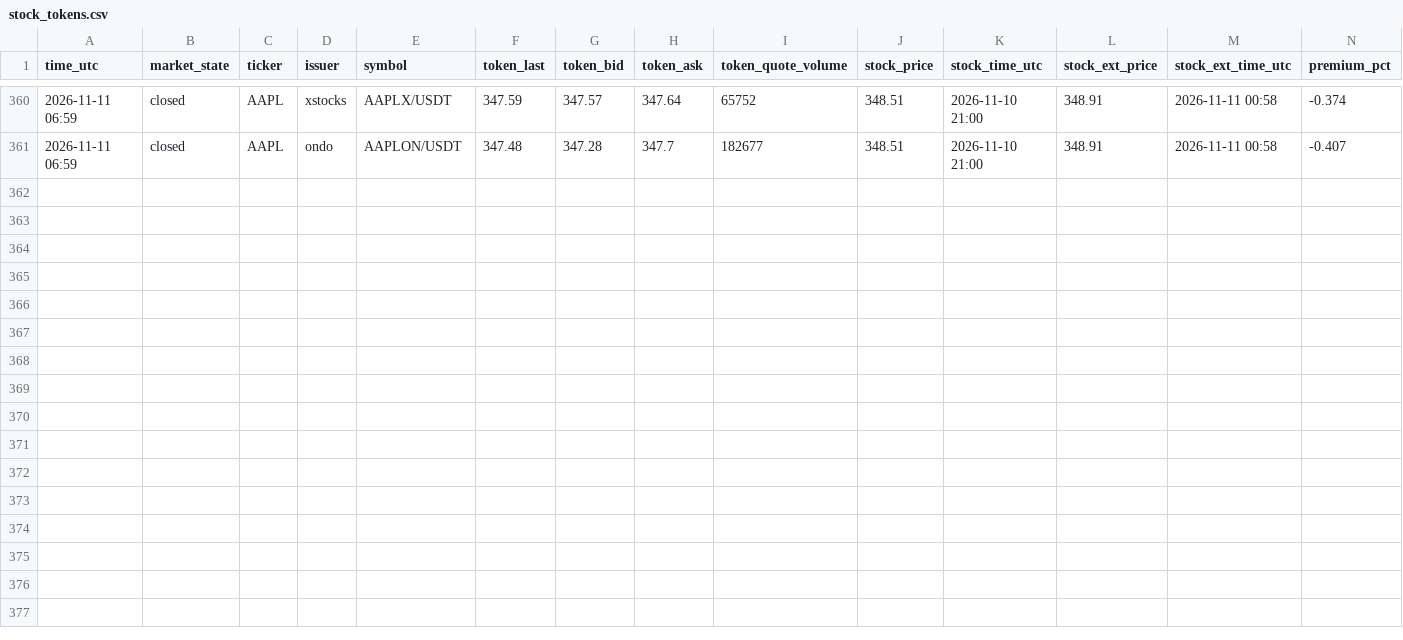
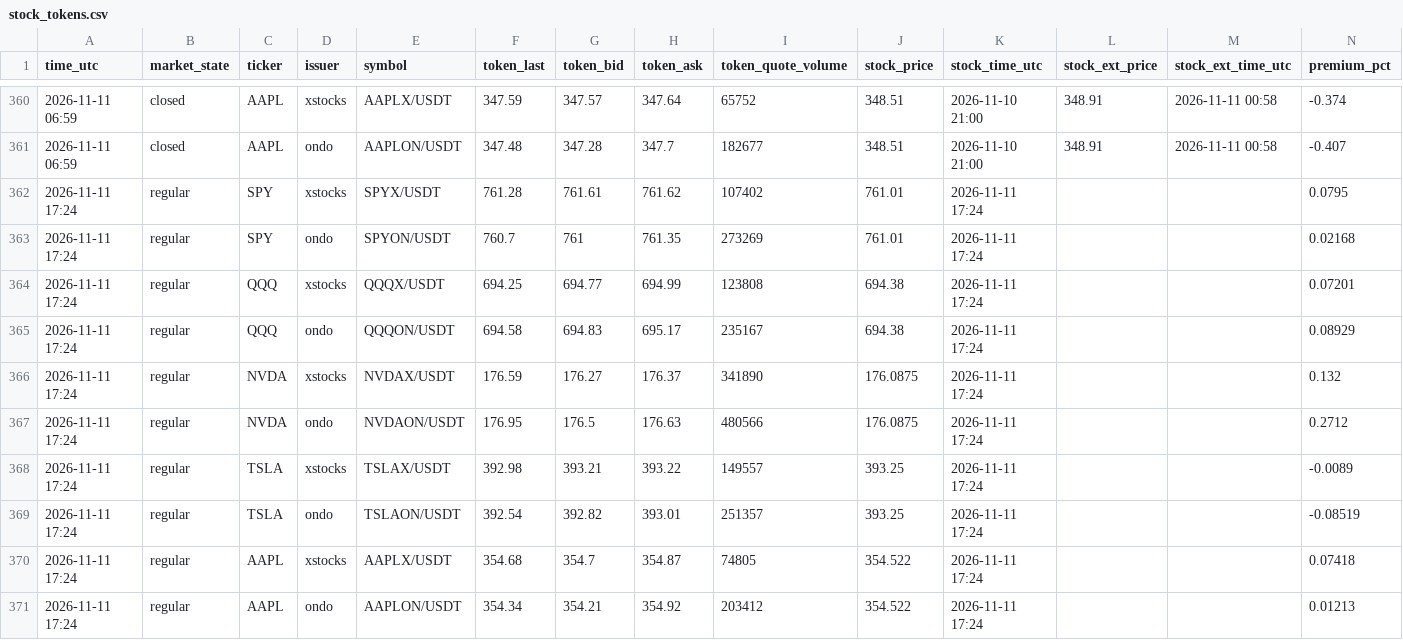
Before and after one commit to FlameSovereign/Cryptocurrency, a CSV file: data/stock_tokens.csv, drawn as a sheet; only a part is shown, gaps mark what is left out.

```diff
--- a/data/stock_tokens.csv
+++ b/data/stock_tokens.csv
@@ -361 +361,11 @@ time_utc,market_state,ticker,issuer,symbol,token_last,token_bid,token_ask,token_
 2026-11-11 06:59,closed,AAPL,ondo,AAPLON/USDT,347.48,347.28,347.7,182677,348.51,2026-11-10 21:00,348.91,2026-11-11 00:58,-0.407
+2026-11-11 17:24,regular,SPY,xstocks,SPYX/USDT,761.28,761.61,761.62,107402,761.01,2026-11-11 17:24,,,0.0795
+2026-11-11 17:24,regular,SPY,ondo,SPYON/USDT,760.7,761,761.35,273269,761.01,2026-11-11 17:24,,,0.02168
+2026-11-11 17:24,regular,QQQ,xstocks,QQQX/USDT,694.25,694.77,694.99,123808,694.38,2026-11-11 17:24,,,0.07201
+2026-11-11 17:24,regular,QQQ,ondo,QQQON/USDT,694.58,694.83,695.17,235167,694.38,2026-11-11 17:24,,,0.08929
+2026-11-11 17:24,regular,NVDA,xstocks,NVDAX/USDT,176.59,176.27,176.37,341890,176.0875,2026-11-11 17:24,,,0.132
+2026-11-11 17:24,regular,NVDA,ondo,NVDAON/USDT,176.95,176.5,176.63,480566,176.0875,2026-11-11 17:24,,,0.2712
+2026-11-11 17:24,regular,TSLA,xstocks,TSLAX/USDT,392.98,393.21,393.22,149557,393.25,2026-11-11 17:24,,,-0.0089
+2026-11-11 17:24,regular,TSLA,ondo,TSLAON/USDT,392.54,392.82,393.01,251357,393.25,2026-11-11 17:24,,,-0.08519
+2026-11-11 17:24,regular,AAPL,xstocks,AAPLX/USDT,354.68,354.7,354.87,74805,354.522,2026-11-11 17:24,,,0.07418
+2026-11-11 17:24,regular,AAPL,ondo,AAPLON/USDT,354.34,354.21,354.92,203412,354.522,2026-11-11 17:24,,,0.01213
```
Also changed, not shown: data/gate_movers.csv, data/trending.csv.
